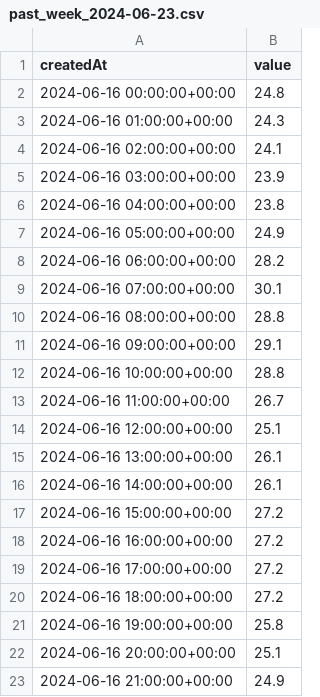
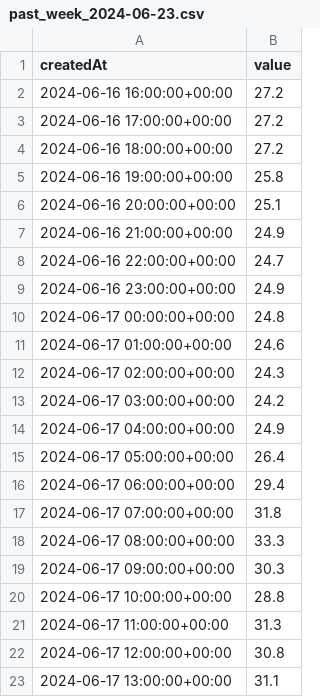
Before and after one commit to LarsIT/OpenSenseMap-Projekt, a CSV file: daten/past_week/past_week_2024-06-23.csv, drawn as a sheet; only a part is shown; the shorter side is filled out with more unchanged rows; the diff covers the shown part only.

```diff
--- a/daten/past_week/past_week_2024-06-23.csv
+++ b/daten/past_week/past_week_2024-06-23.csv
@@ -1,18 +1,2 @@
 createdAt,value
-2024-06-16 00:00:00+00:00,24.8
-2024-06-16 01:00:00+00:00,24.3
-2024-06-16 02:00:00+00:00,24.1
-2024-06-16 03:00:00+00:00,23.9
-2024-06-16 04:00:00+00:00,23.8
-2024-06-16 05:00:00+00:00,24.9
-2024-06-16 06:00:00+00:00,28.2
-2024-06-16 07:00:00+00:00,30.1
-2024-06-16 08:00:00+00:00,28.8
-2024-06-16 09:00:00+00:00,29.1
-2024-06-16 10:00:00+00:00,28.8
-2024-06-16 11:00:00+00:00,26.7
-2024-06-16 12:00:00+00:00,25.1
-2024-06-16 13:00:00+00:00,26.1
-2024-06-16 14:00:00+00:00,26.1
-2024-06-16 15:00:00+00:00,27.2
 2024-06-16 16:00:00+00:00,27.2
```
Also changed, not shown: 15 added rows elsewhere in this file, 3 other files.
